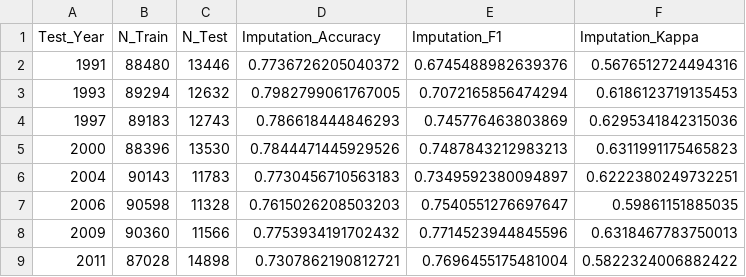
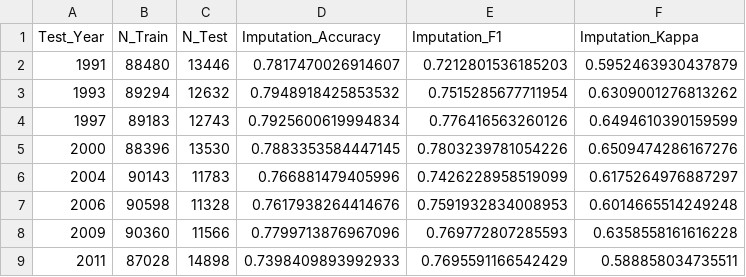
Before and after one commit to tyrone1979/nutri2-urban, a CSV file: results/leave_one_year_out.csv, drawn as a sheet.

```diff
--- a/results/leave_one_year_out.csv
+++ b/results/leave_one_year_out.csv
@@ -1,9 +1,9 @@
 Test_Year,N_Train,N_Test,Imputation_Accuracy,Imputation_F1,Imputation_Kappa
-1991,88480,13446,0.7736726205040372,0.6745488982639376,0.5676512724494316
-1993,89294,12632,0.7982799061767005,0.7072165856474294,0.6186123719135453
-1997,89183,12743,0.786618444846293,0.745776463803869,0.6295341842315036
-2000,88396,13530,0.7844471445929526,0.7487843212983213,0.6311991175465823
-2004,90143,11783,0.7730456710563183,0.7349592380094897,0.6222380249732251
-2006,90598,11328,0.7615026208503203,0.7540551276697647,0.59861151885035
-2009,90360,11566,0.7753934191702432,0.7714523944845596,0.6318467783750013
-2011,87028,14898,0.7307862190812721,0.7696455175481004,0.5822324006882422
+1991,88480,13446,0.7817470026914607,0.7212801536185203,0.5952463930437879
+1993,89294,12632,0.7948918425853532,0.7515285677711954,0.6309001276813262
+1997,89183,12743,0.7925600619994834,0.776416563260126,0.6494610390159599
+2000,88396,13530,0.7883353584447145,0.7803239781054226,0.6509474286167276
+2004,90143,11783,0.766881479405996,0.7426228958519099,0.6175264976887297
+2006,90598,11328,0.7617938264414676,0.7591932834008953,0.6014665514249248
+2009,90360,11566,0.7799713876967096,0.769772807285593,0.6358558161616228
+2011,87028,14898,0.7398409893992933,0.7695591166542429,0.588858034735511
```
Also changed, not shown: results/missing_rate_sensitivity.csv, 16 other files.
